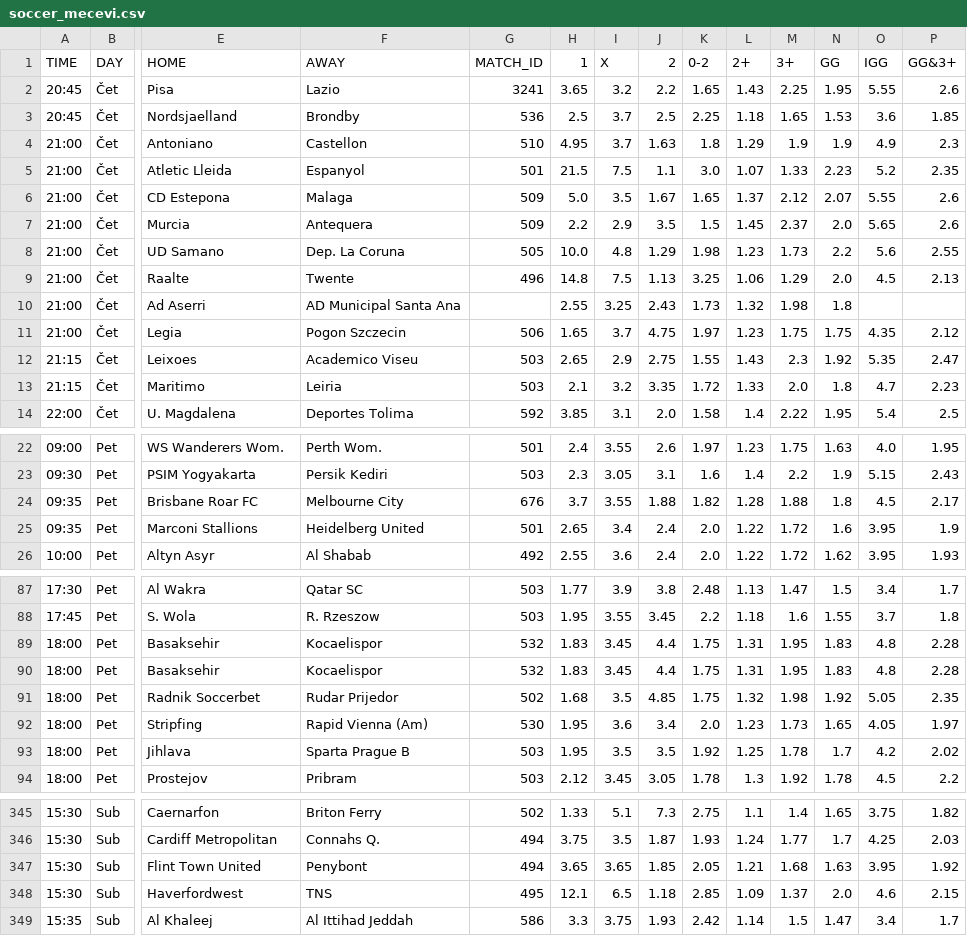
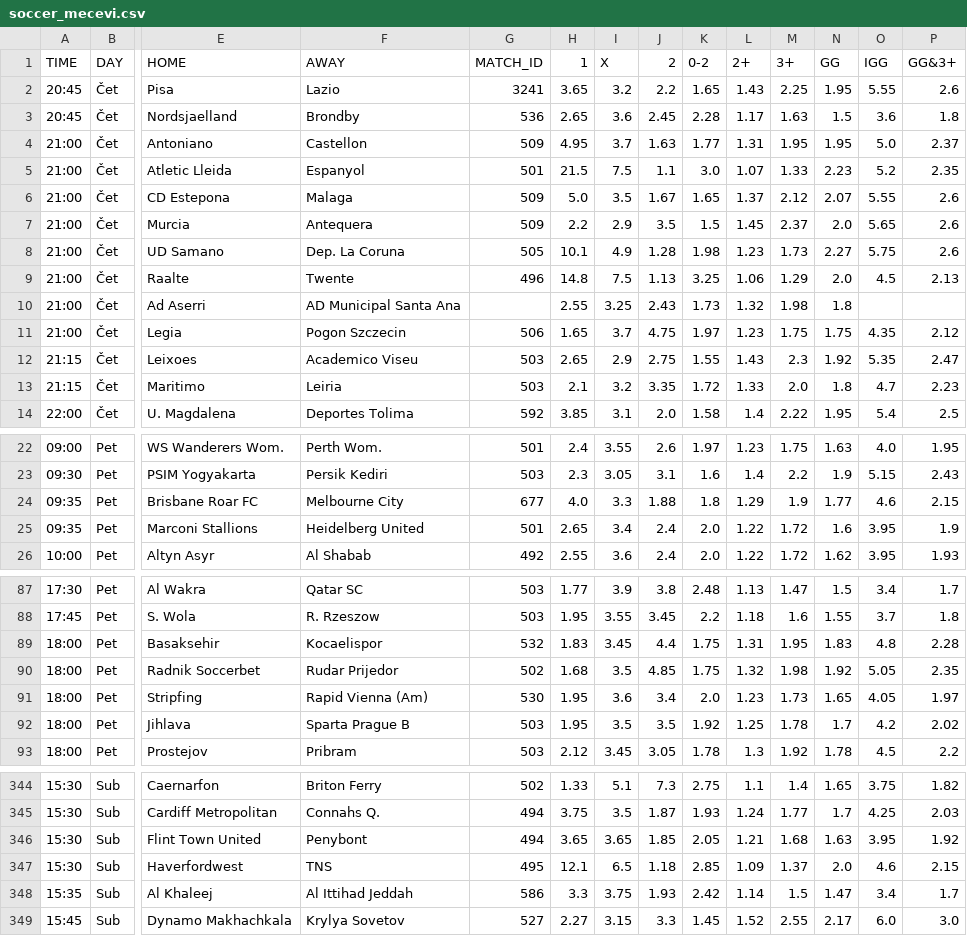
Before and after one commit to kapcina69/Arbitrage2, a CSV file: soccer/soccer_mecevi.csv, drawn as a sheet; only a part is shown, gaps mark what is left out; removed rows and columns are numbered as before the commit, all else as after; rows hold the shown columns only; the diff covers the shown part only; the diff names each change by its address in the sheet, - before the commit and + after, or states it on an @@ line.

```diff
--- a/soccer/soccer_mecevi.csv
+++ b/soccer/soccer_mecevi.csv
-H3 (1): 2.5
+H3 (1): 2.65
-I3 (X): 3.7
+I3 (X): 3.6
-J3 (2): 2.5
+J3 (2): 2.45
-K3 (0-2): 2.25
+K3 (0-2): 2.28
-L3 (2+): 1.18
+L3 (2+): 1.17
-M3 (3+): 1.65
+M3 (3+): 1.63
-N3 (GG): 1.53
+N3 (GG): 1.5
-P3 (GG&3+): 1.85
+P3 (GG&3+): 1.8
-G4 (MATCH_ID): 510
+G4 (MATCH_ID): 509
-K4 (0-2): 1.8
+K4 (0-2): 1.77
-L4 (2+): 1.29
+L4 (2+): 1.31
-M4 (3+): 1.9
+M4 (3+): 1.95
-N4 (GG): 1.9
+N4 (GG): 1.95
-O4 (IGG): 4.9
+O4 (IGG): 5.0
-P4 (GG&3+): 2.3
+P4 (GG&3+): 2.37
-H8 (1): 10.0
+H8 (1): 10.1
-I8 (X): 4.8
+I8 (X): 4.9
-J8 (2): 1.29
+J8 (2): 1.28
-N8 (GG): 2.2
+N8 (GG): 2.27
-O8 (IGG): 5.6
+O8 (IGG): 5.75
-P8 (GG&3+): 2.55
+P8 (GG&3+): 2.6
-G24 (MATCH_ID): 676
+G24 (MATCH_ID): 677
-H24 (1): 3.7
+H24 (1): 4.0
-I24 (X): 3.55
+I24 (X): 3.3
-K24 (0-2): 1.82
+K24 (0-2): 1.8
-L24 (2+): 1.28
+L24 (2+): 1.29
-M24 (3+): 1.88
+M24 (3+): 1.9
-N24 (GG): 1.8
+N24 (GG): 1.77
-O24 (IGG): 4.5
+O24 (IGG): 4.6
-P24 (GG&3+): 2.17
+P24 (GG&3+): 2.15
-row 89: 18:00 | Pet | Basaksehir | Kocaelispor | 532 | 1.83 | 3.45 | 4.4 | 1.75 | 1.31 | 1.95 | 1.83 | 4.8 | 2.28
+row 349: 15:45 | Sub | Dynamo Makhachkala | Krylya Sovetov | 527 | 2.27 | 3.15 | 3.3 | 1.45 | 1.52 | 2.55 | 2.17 | 6.0 | 3.0
```
Also changed, not shown: 31 edited cells elsewhere in this file, merkur/merkur_mecevi_format.csv, 24 other files.
